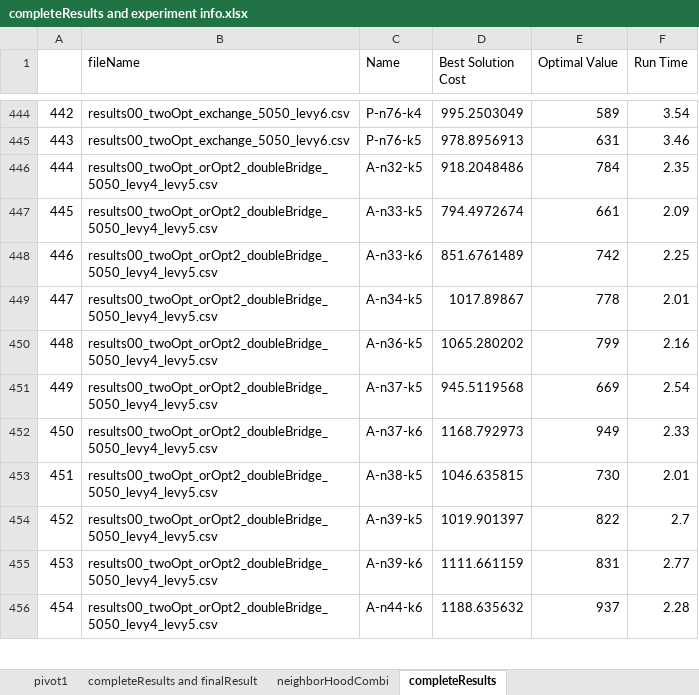
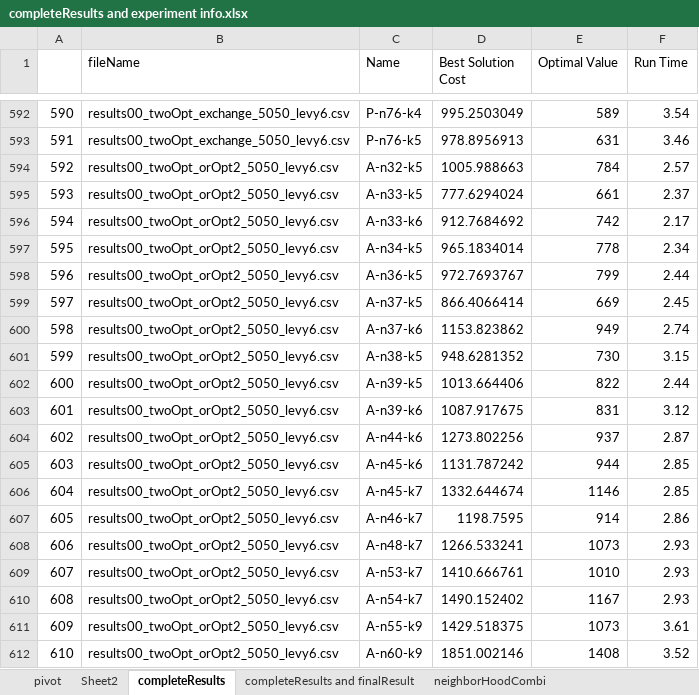
Before and after one commit to frostehhh/Cuckoo-Search-For-CVRP, an Excel workbook: completeResults/completeResults and experiment info.xlsx, sheet completeResults, drawn as a sheet; only a part is shown, gaps mark what is left out; the shorter side is filled out with more unchanged rows; values as stored, in another font and other column widths than the file's, no borders; the diff covers the shown part only; the diff names each change by its address in the sheet, - before the commit and + after, or states it on an @@ line.

Commit message:
updated results

```diff
--- a/completeResults/completeResults and experiment info.xlsx (sheet completeResults)
+++ b/completeResults/completeResults and experiment info.xlsx (sheet completeResults)
-sheet tab: pivot1
+sheet tab: pivot
+sheet tab: Sheet2
@@ sheet tab order changed: pivot | Sheet2 | completeResults | completeResults and finalResult | neighborHoodCombi @@
@@ column A renumbered from row 150 down @@
+row 594: 592 | results00_twoOpt_orOpt2_5050_levy6.csv | A-n32-k5 | 1005.988663 | 784 | 2.57
+row 595: 593 | results00_twoOpt_orOpt2_5050_levy6.csv | A-n33-k5 | 777.6294024 | 661 | 2.37
+row 596: 594 | results00_twoOpt_orOpt2_5050_levy6.csv | A-n33-k6 | 912.7684692 | 742 | 2.17
+row 597: 595 | results00_twoOpt_orOpt2_5050_levy6.csv | A-n34-k5 | 965.1834014 | 778 | 2.34
+row 598: 596 | results00_twoOpt_orOpt2_5050_levy6.csv | A-n36-k5 | 972.7693767 | 799 | 2.44
+row 599: 597 | results00_twoOpt_orOpt2_5050_levy6.csv | A-n37-k5 | 866.4066414 | 669 | 2.45
+row 600: 598 | results00_twoOpt_orOpt2_5050_levy6.csv | A-n37-k6 | 1153.823862 | 949 | 2.74
+row 601: 599 | results00_twoOpt_orOpt2_5050_levy6.csv | A-n38-k5 | 948.6281352 | 730 | 3.15
+row 602: 600 | results00_twoOpt_orOpt2_5050_levy6.csv | A-n39-k5 | 1013.664406 | 822 | 2.44
+row 603: 601 | results00_twoOpt_orOpt2_5050_levy6.csv | A-n39-k6 | 1087.917675 | 831 | 3.12
+row 604: 602 | results00_twoOpt_orOpt2_5050_levy6.csv | A-n44-k6 | 1273.802256 | 937 | 2.87
+row 605: 603 | results00_twoOpt_orOpt2_5050_levy6.csv | A-n45-k6 | 1131.787242 | 944 | 2.85
+row 606: 604 | results00_twoOpt_orOpt2_5050_levy6.csv | A-n45-k7 | 1332.644674 | 1146 | 2.85
+row 607: 605 | results00_twoOpt_orOpt2_5050_levy6.csv | A-n46-k7 | 1198.7595 | 914 | 2.86
+row 608: 606 | results00_twoOpt_orOpt2_5050_levy6.csv | A-n48-k7 | 1266.533241 | 1073 | 2.93
+row 609: 607 | results00_twoOpt_orOpt2_5050_levy6.csv | A-n53-k7 | 1410.666761 | 1010 | 2.93
+row 610: 608 | results00_twoOpt_orOpt2_5050_levy6.csv | A-n54-k7 | 1490.152402 | 1167 | 2.93
+row 611: 609 | results00_twoOpt_orOpt2_5050_levy6.csv | A-n55-k9 | 1429.518375 | 1073 | 3.61
+row 612: 610 | results00_twoOpt_orOpt2_5050_levy6.csv | A-n60-k9 | 1851.002146 | 1408 | 3.52
```
Also changed, not shown: 203 added rows elsewhere in this sheet, sheet neighborHoodCombi, sheet completeResults and finalResult, charts or pictures, 5 other files.
